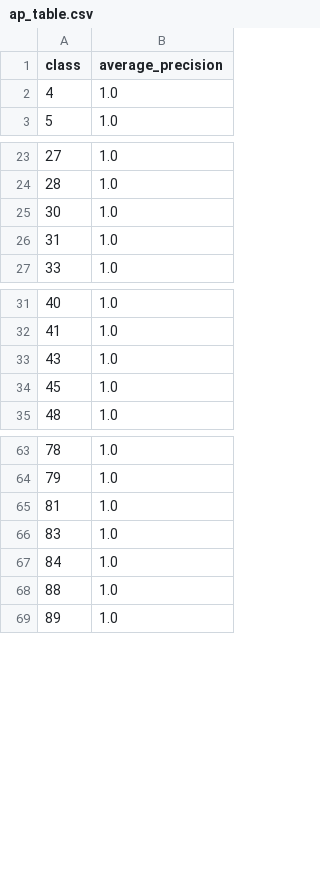
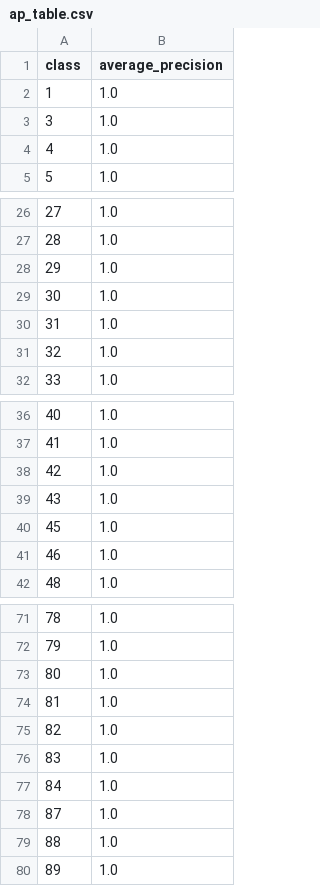
Before and after one commit to piggypiggyyoinkyoink/machine-learning, a CSV file: visualisations_improved/ap_table.csv, drawn as a sheet; only a part is shown, gaps mark what is left out; the diff covers the shown part only; the diff names each change by its address in the sheet, - before the commit and + after, or states it on an @@ line.

```diff
--- a/visualisations_improved/ap_table.csv
+++ b/visualisations_improved/ap_table.csv
+row 2: 1 | 1.0
+row 3: 3 | 1.0
+row 28: 29 | 1.0
+row 31: 32 | 1.0
+row 38: 42 | 1.0
+row 41: 46 | 1.0
+row 73: 80 | 1.0
+row 75: 82 | 1.0
+row 78: 87 | 1.0
```
Also changed, not shown: 7 added rows, 66 removed rows and 7 edited cells elsewhere in this file, visualisations_baseline/ap_table.csv, 15 other files.
